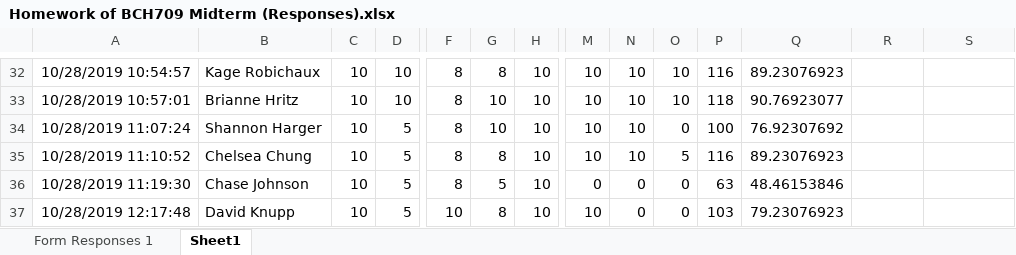
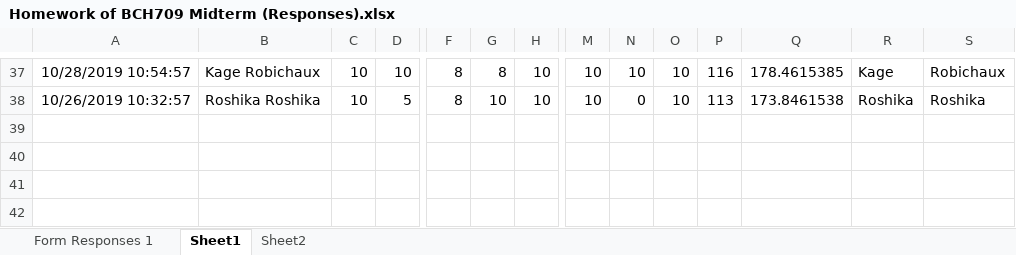
Before and after one commit to plantgenomicslab/BCH709, an Excel workbook: 2019_Fall/Homework of BCH709 Midterm (Responses).xlsx, sheet Sheet1, drawn as a sheet; only a part is shown, gaps mark what is left out; values as stored, in another font and other column widths than the file's, no borders; removed rows and columns are numbered as before the commit, all else as after; rows hold the shown columns only; the diff covers the shown part only; the diff names each change by its address in the sheet, - before the commit and + after, or states it on an @@ line.

```diff
--- a/2019_Fall/Homework of BCH709 Midterm (Responses).xlsx (sheet Sheet1)
+++ b/2019_Fall/Homework of BCH709 Midterm (Responses).xlsx (sheet Sheet1)
+sheet tab: Sheet2
-Q37: 89.23076923
+Q37: 178.4615385
-R37: (empty)
+R37: Kage
-S37: (empty)
+S37: Robichaux
-row 33: 10/28/2019 10:57:01 | Brianne Hritz | 10 | 10 | 8 | 10 | 10 | 10 | 10 | 10 | 118 | 90.76923077
-row 34: 10/28/2019 11:07:24 | Shannon Harger | 10 | 5 | 8 | 10 | 10 | 10 | 10 | 0 | 100 | 76.92307692
-A38: 10/28/2019 11:10:52
+A38: 10/26/2019 10:32:57
-B38: Chelsea Chung
+B38: Roshika Roshika
-G38: 8
+G38: 10
-N38: 10
+N38: 0
-O38: 5
+O38: 10
-P38: 116
+P38: 113
-Q38: 89.23076923
+Q38: 173.8461538
-R38: (empty)
+R38: Roshika
-S38: (empty)
+S38: Roshika
-row 36: 10/28/2019 11:19:30 | Chase Johnson | 10 | 5 | 8 | 5 | 10 | 0 | 0 | 0 | 63 | 48.46153846
-row 37: 10/28/2019 12:17:48 | David Knupp | 10 | 5 | 10 | 8 | 10 | 10 | 0 | 0 | 103 | 79.23076923
```
Also changed, not shown: 7 added rows, 2 removed rows and 21 edited cells elsewhere in this sheet, formulas that keep their value, 9 other files.
